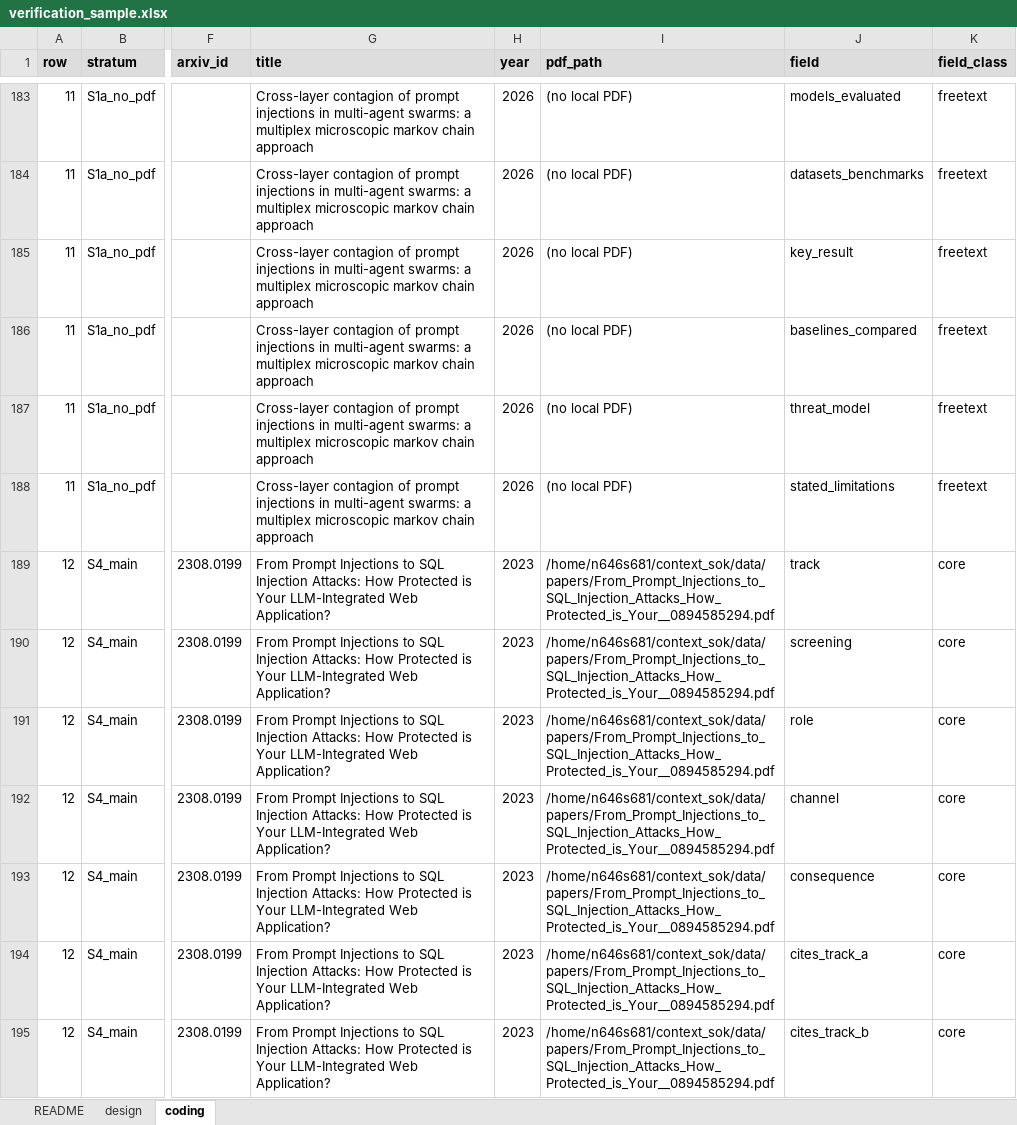
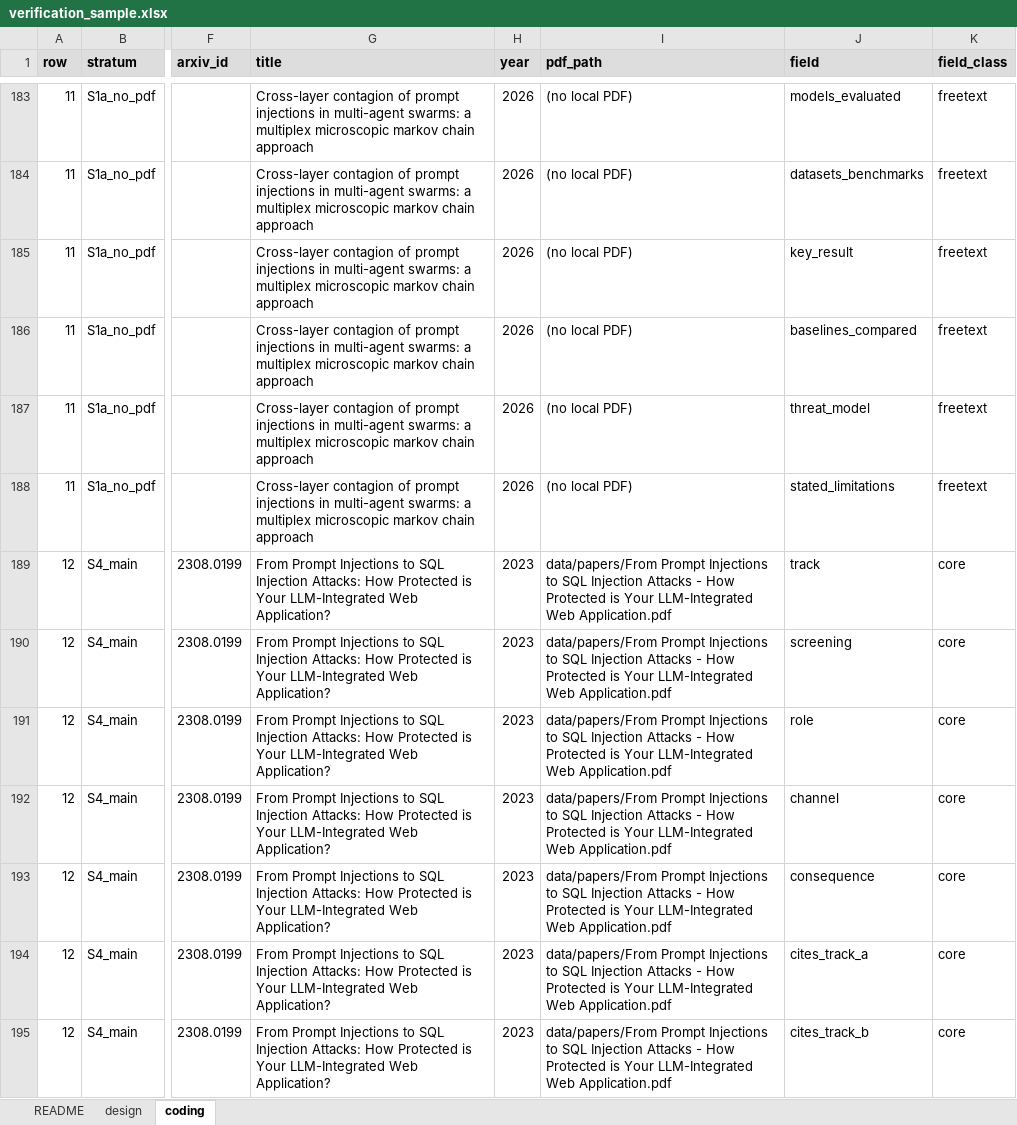
Before and after one commit to Nyamtulla/context_poison, an Excel workbook: verification/verification_sample.xlsx, sheet coding, drawn as a sheet; only a part is shown, gaps mark what is left out; values as stored, in another font and other column widths than the file's, no borders; the diff covers the shown part only; the diff names each change by its address in the sheet, - before the commit and + after, or states it on an @@ line.

```diff
--- a/verification/verification_sample.xlsx (sheet coding)
+++ b/verification/verification_sample.xlsx (sheet coding)
-I189:I195 (pdf_path): /home/n646s681/context_sok/data/papers/From_Prompt_Injections_to_SQL_Injection_Attacks_How_Protected_is_Your__0894585294.pdf
+I189:I195 (pdf_path): data/papers/From Prompt Injections to SQL Injection Attacks - How Protected is Your LLM-Integrated Web Application.pdf
```
Also changed, not shown: 1455 edited cells elsewhere in this sheet, 5 other files.
